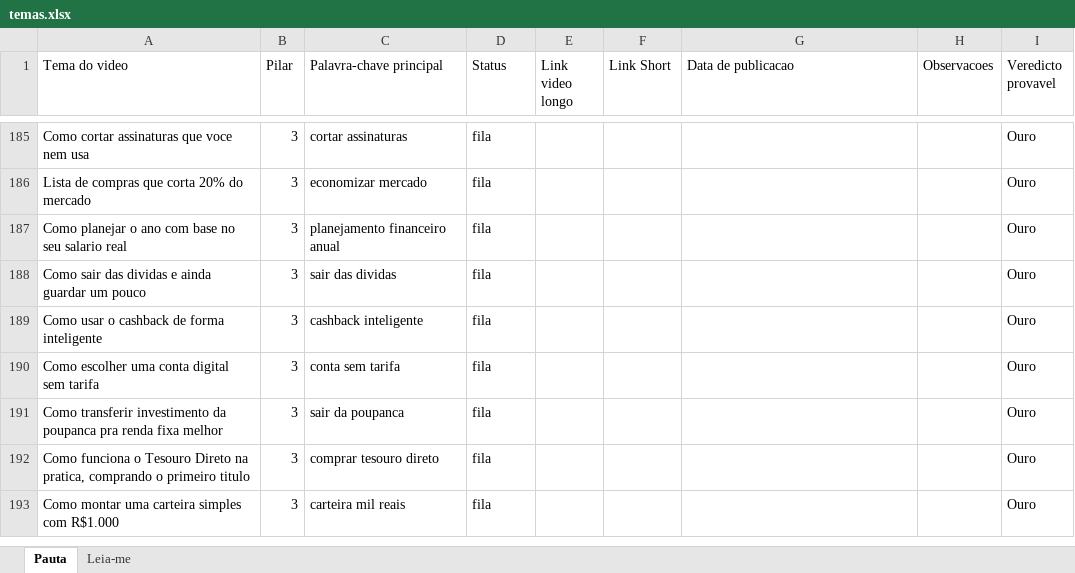
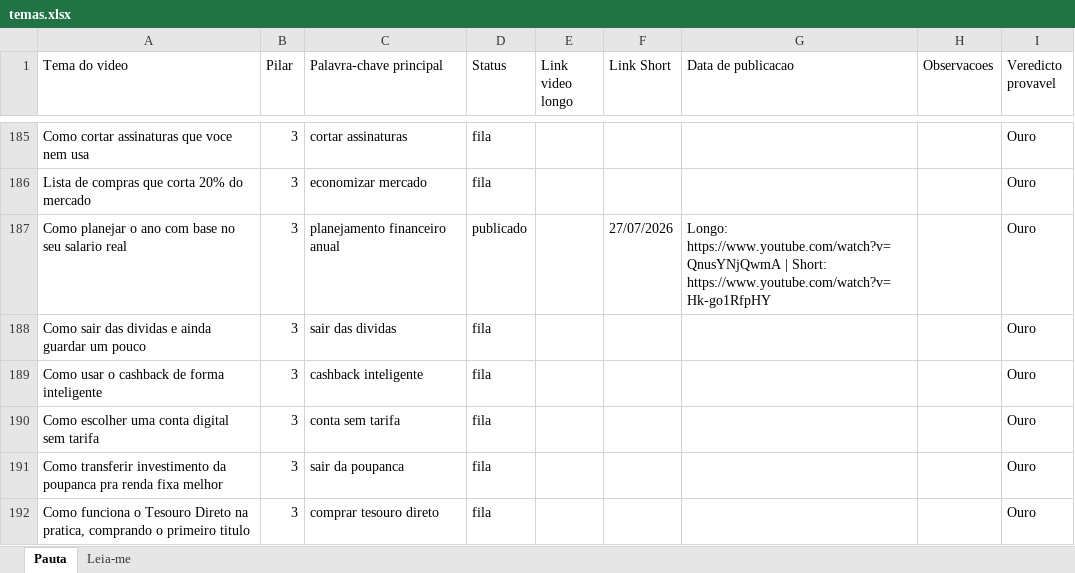
Before and after one commit to wilianjanez/CanalOuroDeTolo, an Excel workbook: temas/temas.xlsx, sheet Pauta, drawn as a sheet; only a part is shown, gaps mark what is left out; the shorter side is filled out with more unchanged rows; values as stored, in another font and other column widths than the file's, no borders; the diff names each change by its address in the sheet, - before the commit and + after, or states it on an @@ line.

```diff
--- a/temas/temas.xlsx (sheet Pauta)
+++ b/temas/temas.xlsx (sheet Pauta)
-D187 (Status): fila
+D187 (Status): publicado
-F187 (Link Short): (empty)
+F187 (Link Short): 27/07/2026
-G187 (Data de publicacao): (empty)
+G187 (Data de publicacao): Longo: https://www.youtube.com/watch?v=QnusYNjQwmA | Short: https://www.youtube.com/watch?v=Hk-go1RfpHY
```
